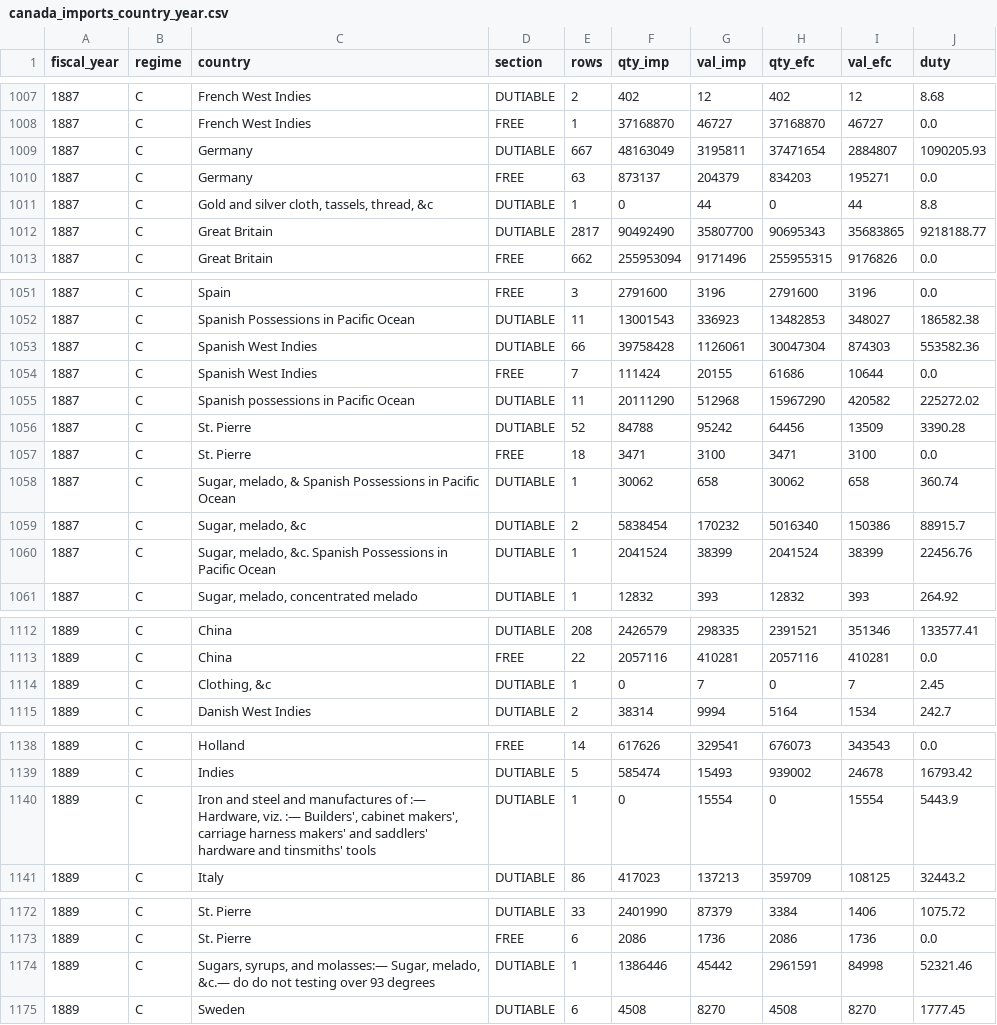
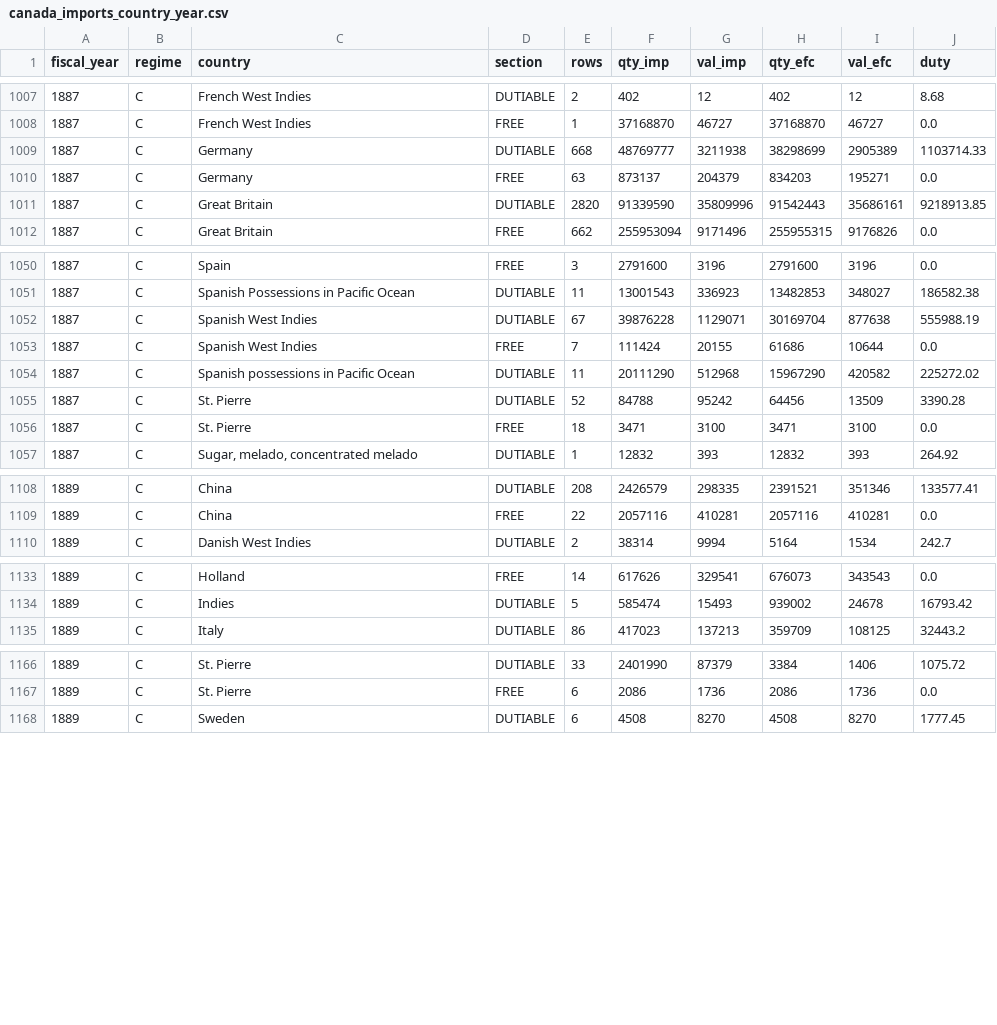
Before and after one commit to jburnford/uk-trade-db, a CSV file: exports/canada_imports_country_year.csv, drawn as a sheet; only a part is shown, gaps mark what is left out; the diff covers the shown part only.

Commit message:
Canada imports: page-top continuation rows (running heading repeated in the label cell of a data row; country carried from the previous page) — 22 blocks; page-top parents-only heads keep the carried country. Article '?' 12.2M -> 11.7M, 'Sugar, melado, &c' junk country gone

```diff
--- a/exports/canada_imports_country_year.csv
+++ b/exports/canada_imports_country_year.csv
@@ -1008,6 +1008,5 @@ fiscal_year,regime,country,section,rows,qty_imp,val_imp,qty_efc,val_efc,duty
 1887,C,French West Indies,FREE,1,37168870,46727,37168870,46727,0.0
-1887,C,Germany,DUTIABLE,667,48163049,3195811,37471654,2884807,1090205.93
+1887,C,Germany,DUTIABLE,668,48769777,3211938,38298699,2905389,1103714.33
 1887,C,Germany,FREE,63,873137,204379,834203,195271,0.0
-1887,C,"Gold and silver cloth, tassels, thread, &c",DUTIABLE,1,0,44,0,44,8.8
-1887,C,Great Britain,DUTIABLE,2817,90492490,35807700,90695343,35683865,9218188.77
+1887,C,Great Britain,DUTIABLE,2820,91339590,35809996,91542443,35686161,9218913.85
 1887,C,Great Britain,FREE,662,255953094,9171496,255955315,9176826,0.0
@@ -1052,3 +1051,3 @@ fiscal_year,regime,country,section,rows,qty_imp,val_imp,qty_efc,val_efc,duty
 1887,C,Spanish Possessions in Pacific Ocean,DUTIABLE,11,13001543,336923,13482853,348027,186582.38
-1887,C,Spanish West Indies,DUTIABLE,66,39758428,1126061,30047304,874303,553582.36
+1887,C,Spanish West Indies,DUTIABLE,67,39876228,1129071,30169704,877638,555988.19
 1887,C,Spanish West Indies,FREE,7,111424,20155,61686,10644,0.0
@@ -1057,5 +1056,2 @@ fiscal_year,regime,country,section,rows,qty_imp,val_imp,qty_efc,val_efc,duty
 1887,C,St. Pierre,FREE,18,3471,3100,3471,3100,0.0
-1887,C,"Sugar, melado, & Spanish Possessions in Pacific Ocean",DUTIABLE,1,30062,658,30062,658,360.74
-1887,C,"Sugar, melado, &c",DUTIABLE,2,5838454,170232,5016340,150386,88915.7
-1887,C,"Sugar, melado, &c. Spanish Possessions in Pacific Ocean",DUTIABLE,1,2041524,38399,2041524,38399,22456.76
 1887,C,"Sugar, melado, concentrated melado",DUTIABLE,1,12832,393,12832,393,264.92
@@ -1113,3 +1109,2 @@ fiscal_year,regime,country,section,rows,qty_imp,val_imp,qty_efc,val_efc,duty
 1889,C,China,FREE,22,2057116,410281,2057116,410281,0.0
-1889,C,"Clothing, &c",DUTIABLE,1,0,7,0,7,2.45
 1889,C,Danish West Indies,DUTIABLE,2,38314,9994,5164,1534,242.7
@@ -1139,3 +1134,2 @@ fiscal_year,regime,country,section,rows,qty_imp,val_imp,qty_efc,val_efc,duty
 1889,C,Indies,DUTIABLE,5,585474,15493,939002,24678,16793.42
-1889,C,"Iron and steel and manufactures of :— Hardware, viz. :— Builders', cabinet makers', carriage harness makers' and saddlers' hardware and tinsmiths' tools",DUTIABLE,1,0,15554,0,15554,5443.9
 1889,C,Italy,DUTIABLE,86,417023,137213,359709,108125,32443.2
@@ -1173,3 +1167,2 @@ fiscal_year,regime,country,section,rows,qty_imp,val_imp,qty_efc,val_efc,duty
 1889,C,St. Pierre,FREE,6,2086,1736,2086,1736,0.0
-1889,C,"Sugars, syrups, and molasses:— Sugar, melado, &c.— do do not testing over 93 degrees",DUTIABLE,1,1386446,45442,2961591,84998,52321.46
 1889,C,Sweden,DUTIABLE,6,4508,8270,4508,8270,1777.45
```
Also changed, not shown: 50 edited cells elsewhere in this file, 5 other files.
